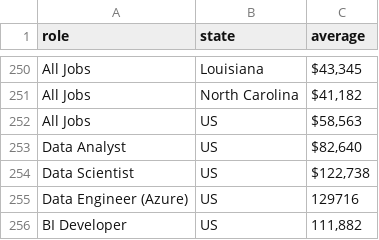
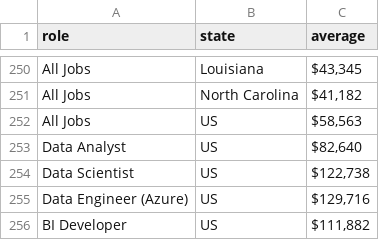
Before and after one commit to AmandaSFox/DATA608, a CSV file: salaries.csv, drawn as a sheet; only a part is shown, gaps mark what is left out.

Commit message:
add data

```diff
--- a/salaries.csv
+++ b/salaries.csv
@@ -254,3 +254,3 @@ Data Analyst,US,"$82,640 "
 Data Scientist,US,"$122,738 "
-Data Engineer (Azure),US,129716
-BI Developer,US,"111,882"
+Data Engineer (Azure),US,"$129,716 "
+BI Developer,US,"$111,882 "
```
